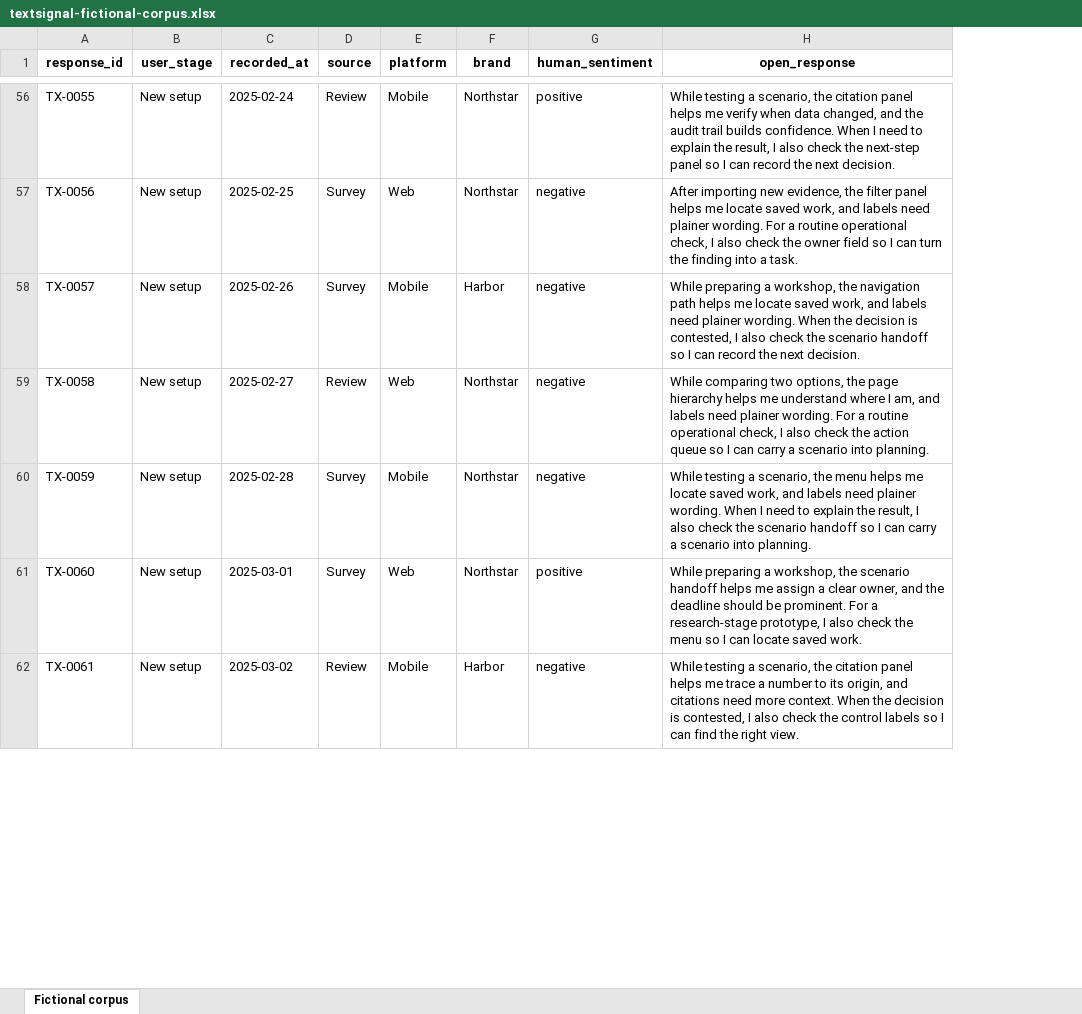
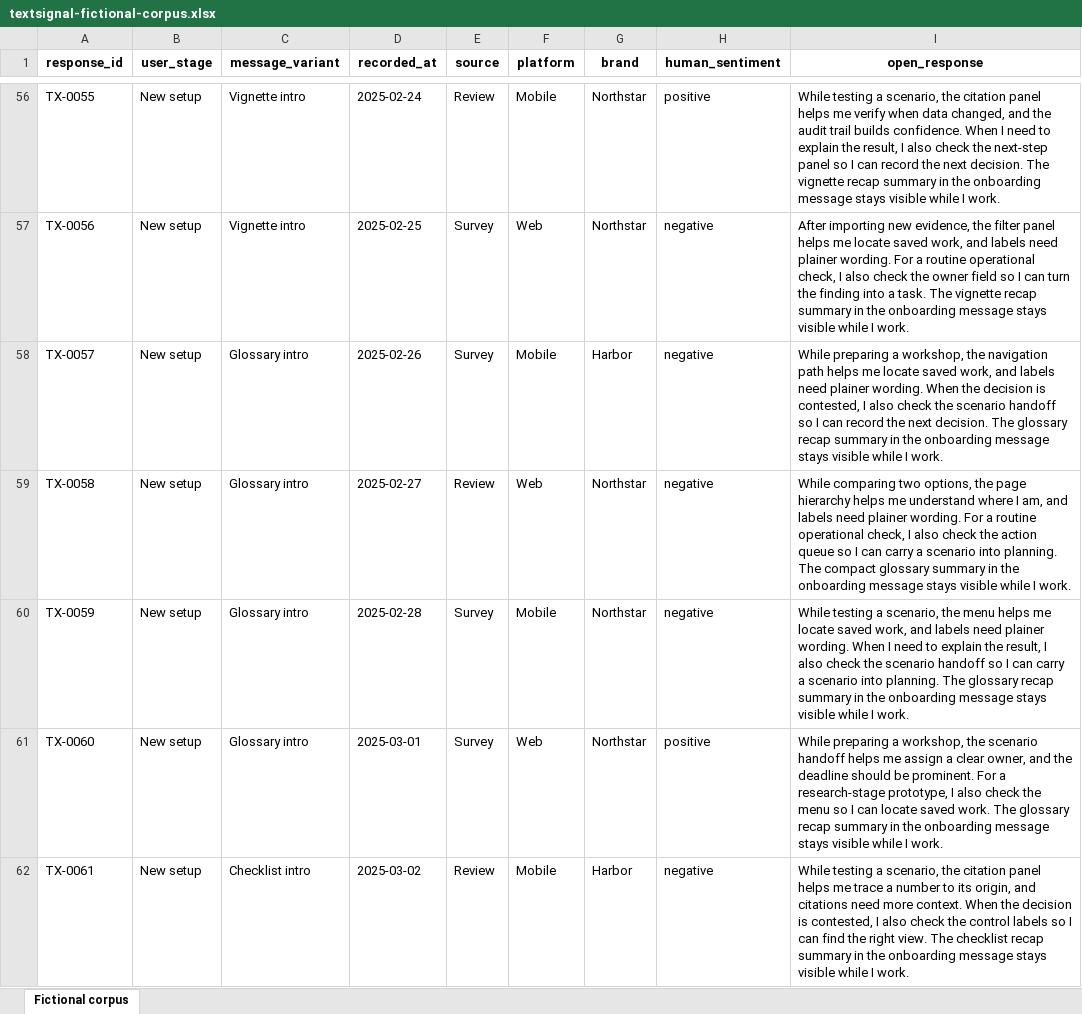
Before and after one commit to UlrikErlingsen/open-text-analysis, an Excel workbook: examples/textsignal-fictional-corpus.xlsx, sheet Fictional corpus, drawn as a sheet; only a part is shown, gaps mark what is left out; values as stored, in another font and other column widths than the file's, no borders; addresses are those after the commit; the diff covers the shown part only; the diff names each change by its address in the sheet, - before the commit and + after, or states it on an @@ line.

```diff
--- a/examples/textsignal-fictional-corpus.xlsx (sheet Fictional corpus)
+++ b/examples/textsignal-fictional-corpus.xlsx (sheet Fictional corpus)
+column C (message_variant), rows 56-62: Vignette intro | Vignette intro | Glossary intro | Glossary intro | Glossary intro | Glossary intro | Checklist intro
-I56 (open_response): …next decision.
+I56 (open_response): …next decision. The vignette recap summary in the onboarding message stays visible while I work.
-I57 (open_response): …a task.
+I57 (open_response): …a task. The vignette recap summary in the onboarding message stays visible while I work.
-I58 (open_response): …next decision.
+I58 (open_response): …next decision. The glossary recap summary in the onboarding message stays visible while I work.
-I59 (open_response): …into planning.
+I59 (open_response): …into planning. The compact glossary summary in the onboarding message stays visible while I work.
-I60 (open_response): …into planning.
+I60 (open_response): …into planning. The glossary recap summary in the onboarding message stays visible while I work.
-I61 (open_response): …saved work.
+I61 (open_response): …saved work. The glossary recap summary in the onboarding message stays visible while I work.
-I62 (open_response): …right view.
+I62 (open_response): …right view. The checklist recap summary in the onboarding message stays visible while I work.
```
Also changed, not shown: 533 edited cells elsewhere in this sheet, examples/textsignal-starter-template.xlsx, 12 other files.
